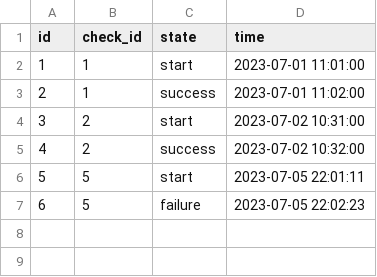
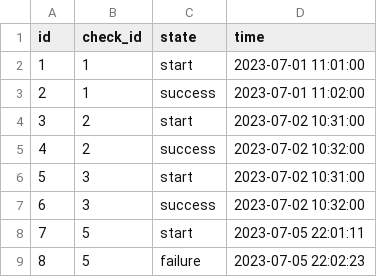
Before and after one commit to tolstenev/SQL_Database_for_School_21, a CSV file: src/data/verter.csv, drawn as a sheet; addresses are those after the commit; the diff names each change by its address in the sheet, - before the commit and + after, or states it on an @@ line.

```diff
--- a/src/data/verter.csv
+++ b/src/data/verter.csv
+row 6: 5 | 3 | start | 2023-07-02 10:31:00
+row 7: 6 | 3 | success | 2023-07-02 10:32:00
@@ column A (id) renumbered from row 8 down @@
```
Also changed, not shown: src/data/time_tracking.csv, 1 other file.
